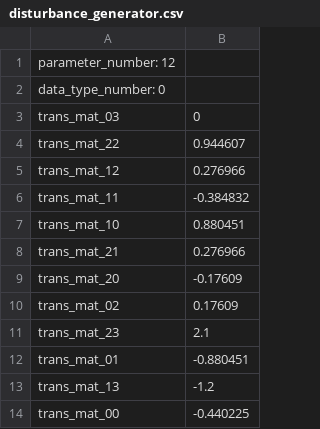
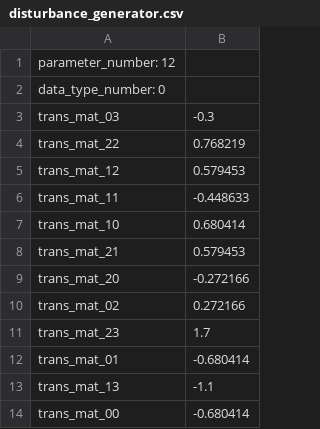
Before and after one commit to iRodinia/Deviation_Considered_Planning, a CSV file: src/simulation_module/flight_logger/flight_logs/log_test_exp/disturbance_generator.csv, drawn as a sheet.

```diff
--- a/src/simulation_module/flight_logger/flight_logs/log_test_exp/disturbance_generator.csv
+++ b/src/simulation_module/flight_logger/flight_logs/log_test_exp/disturbance_generator.csv
@@ -2,13 +2,13 @@ parameter_number: 12
 data_type_number: 0
-trans_mat_03, 0
-trans_mat_22, 0.944607
-trans_mat_12, 0.276966
-trans_mat_11, -0.384832
-trans_mat_10, 0.880451
-trans_mat_21, 0.276966
-trans_mat_20, -0.17609
-trans_mat_02, 0.17609
-trans_mat_23, 2.1
-trans_mat_01, -0.880451
-trans_mat_13, -1.2
-trans_mat_00, -0.440225
+trans_mat_03, -0.3
+trans_mat_22, 0.768219
+trans_mat_12, 0.579453
+trans_mat_11, -0.448633
+trans_mat_10, 0.680414
+trans_mat_21, 0.579453
+trans_mat_20, -0.272166
+trans_mat_02, 0.272166
+trans_mat_23, 1.7
+trans_mat_01, -0.680414
+trans_mat_13, -1.1
+trans_mat_00, -0.680414
```
Also changed, not shown: 7 other files.
